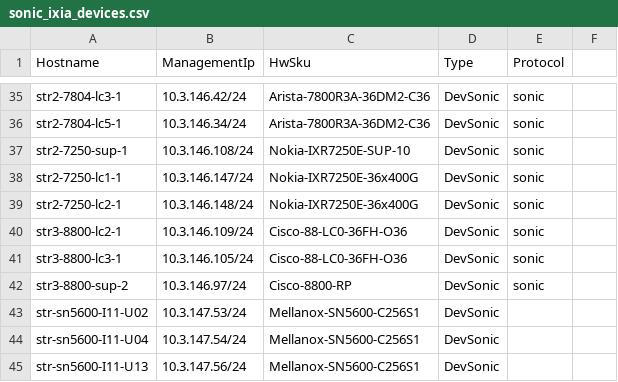
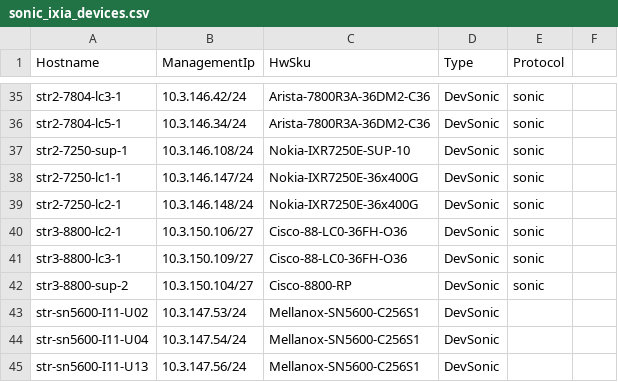
Before and after one commit to sonic-net/sonic-mgmt, a CSV file: ansible/files/sonic_ixia_devices.csv, drawn as a sheet; only a part is shown, gaps mark what is left out.

Commit message:
Merged PR 19263: chore: inventory ixia fix
chore: inventory ixia fix

Signed-off-by: Austin Pham <austinpham@microsoft.com>

----
#### AI description  (iteration 2)
#### PR Classification
Chore update addressing incorrect inventory records.

#### PR Summary
This pull request corrects ixia inventory details in the CSV file by removing an obsolete device entry and updating IP addresses with accurate subnet masks for several Cisco devices.
- `/ansible/files/sonic_ixia_devices.csv`: Removed the outdated `str2-7250-lc2-1` entry and updated the IP addresses and subnet prefixes for `str3-8800-lc2-1`, `str3-8800-lc3-1`, and `str3-8800-sup-2`.
<!-- GitOpsUserAgent=GitOps.Apps.Server.pullrequestcopilot -->

```diff
--- a/ansible/files/sonic_ixia_devices.csv
+++ b/ansible/files/sonic_ixia_devices.csv
@@ -39,5 +39,5 @@ str2-7250-lc1-1,10.3.146.147/24,Nokia-IXR7250E-36x400G,DevSonic,sonic
 str2-7250-lc2-1,10.3.146.148/24,Nokia-IXR7250E-36x400G,DevSonic,sonic
-str3-8800-lc2-1,10.3.146.109/24,Cisco-88-LC0-36FH-O36,DevSonic,sonic
-str3-8800-lc3-1,10.3.146.105/24,Cisco-88-LC0-36FH-O36,DevSonic,sonic
-str3-8800-sup-2,10.3.146.97/24,Cisco-8800-RP,DevSonic,sonic
+str3-8800-lc2-1,10.3.150.106/27,Cisco-88-LC0-36FH-O36,DevSonic,sonic
+str3-8800-lc3-1,10.3.150.109/27,Cisco-88-LC0-36FH-O36,DevSonic,sonic
+str3-8800-sup-2,10.3.150.104/27,Cisco-8800-RP,DevSonic,sonic
 str-sn5600-I11-U02,10.3.147.53/24,Mellanox-SN5600-C256S1,DevSonic,
```
Also changed, not shown: 1 other file.
